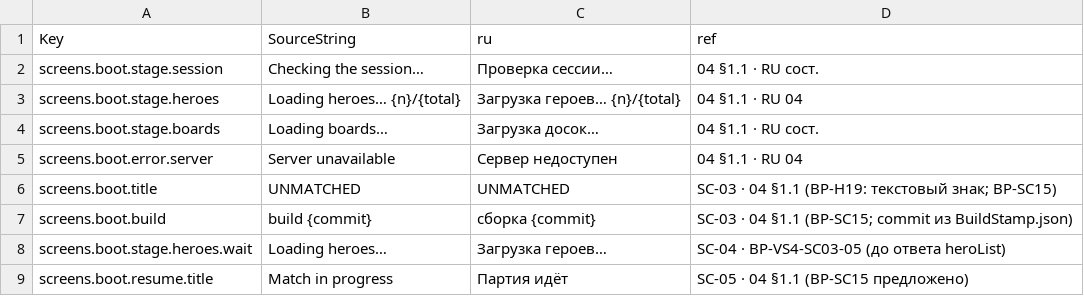
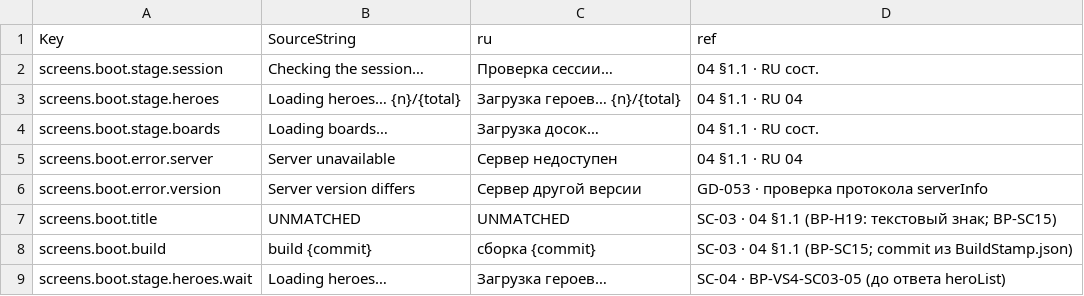
Before and after one commit to renlok87/unmatched, a CSV file: docs/unreal/contracts/hud/st-screens.csv, drawn as a sheet; only a part is shown; the shorter side is filled out with more unchanged rows; the diff names each change by its address in the sheet, - before the commit and + after, or states it on an @@ line.

```diff
--- a/docs/unreal/contracts/hud/st-screens.csv
+++ b/docs/unreal/contracts/hud/st-screens.csv
+row 6: screens.boot.error.version | Server version differs | Сервер другой версии | GD-053 · проверка протокола serverInfo
```
Also changed, not shown: 20 other files.
